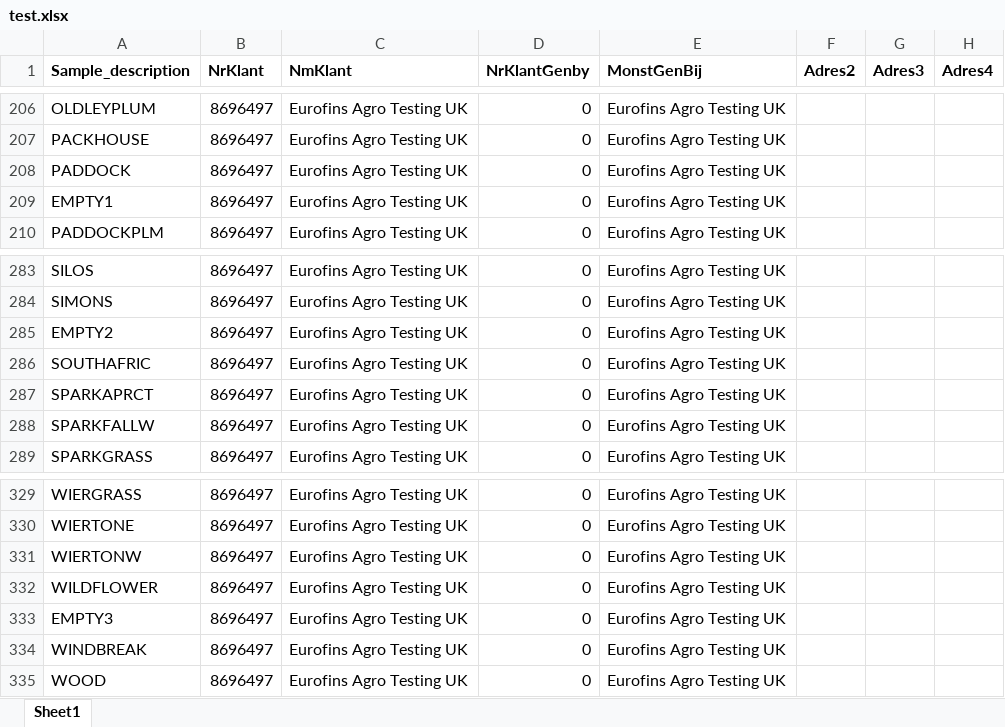
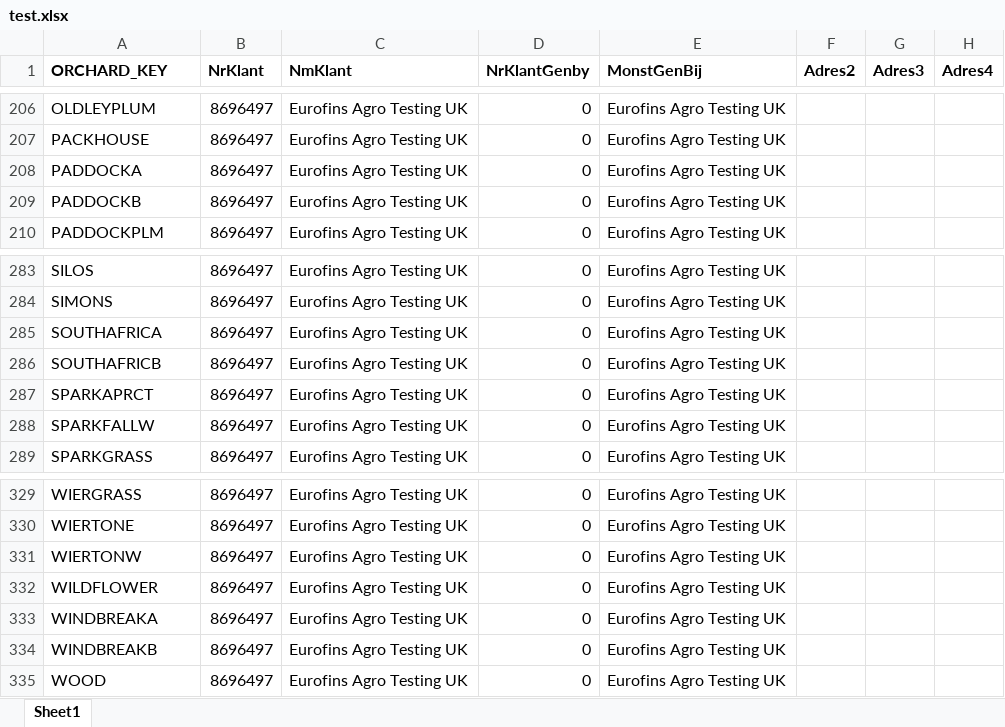
Before and after one commit to prycey77/soil-domain-service, an Excel workbook: src/lib/test.xlsx, sheet Sheet1, drawn as a sheet; only a part is shown, gaps mark what is left out; values as stored, in another font and other column widths than the file's, no borders; the diff names each change by its address in the sheet, - before the commit and + after, or states it on an @@ line.

```diff
--- a/src/lib/test.xlsx (sheet Sheet1)
+++ b/src/lib/test.xlsx (sheet Sheet1)
-A1: Sample_description
+A1: ORCHARD_KEY
-A208 (ORCHARD_KEY): PADDOCK
+A208 (ORCHARD_KEY): PADDOCKA
-A209 (ORCHARD_KEY): EMPTY1
+A209 (ORCHARD_KEY): PADDOCKB
-A285 (ORCHARD_KEY): EMPTY2
+A285 (ORCHARD_KEY): SOUTHAFRICA
-A286 (ORCHARD_KEY): SOUTHAFRIC
+A286 (ORCHARD_KEY): SOUTHAFRICB
-A333 (ORCHARD_KEY): EMPTY3
+A333 (ORCHARD_KEY): WINDBREAKA
-A334 (ORCHARD_KEY): WINDBREAK
+A334 (ORCHARD_KEY): WINDBREAKB
```
Also changed, not shown: 7 other files.
